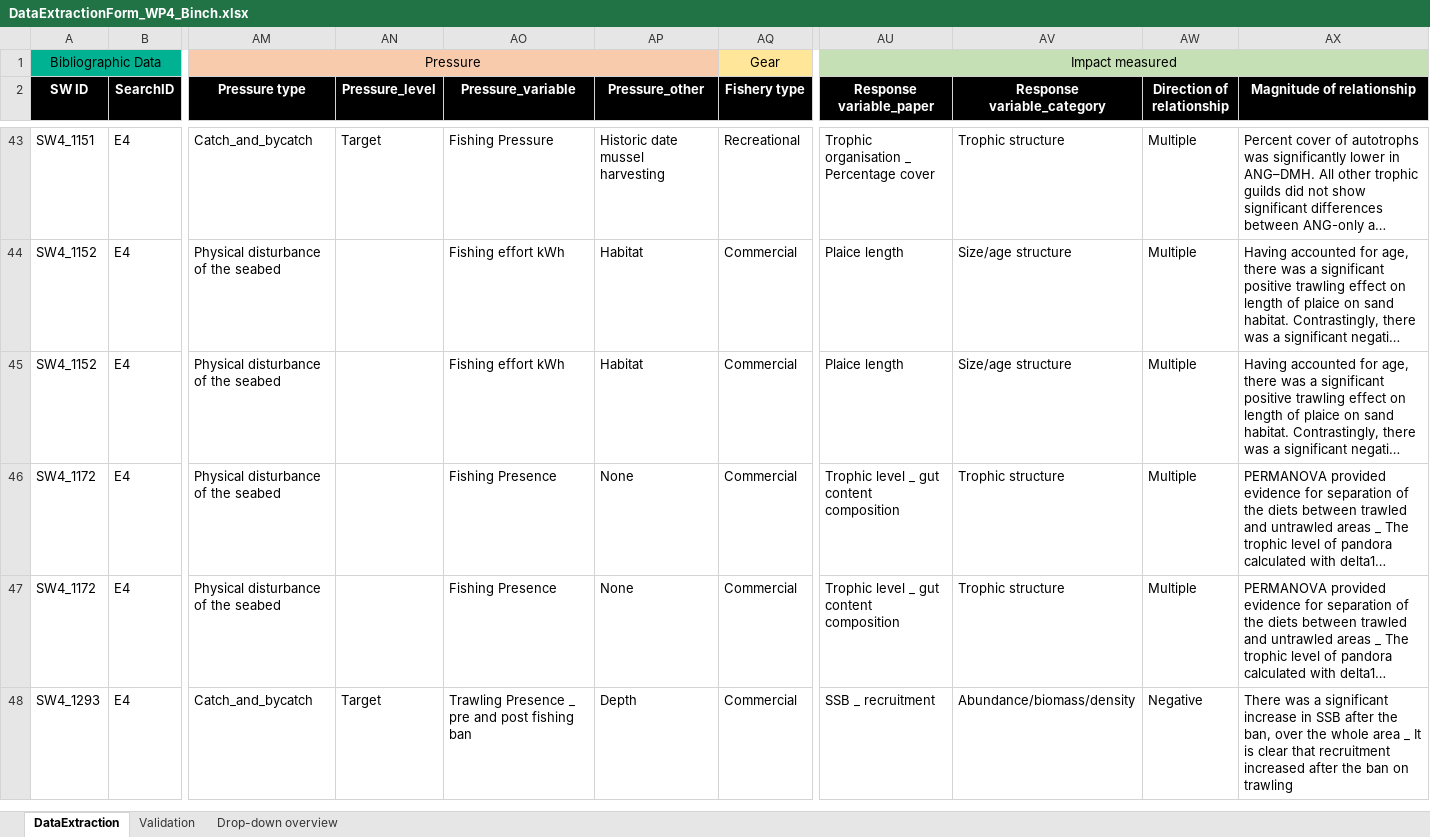
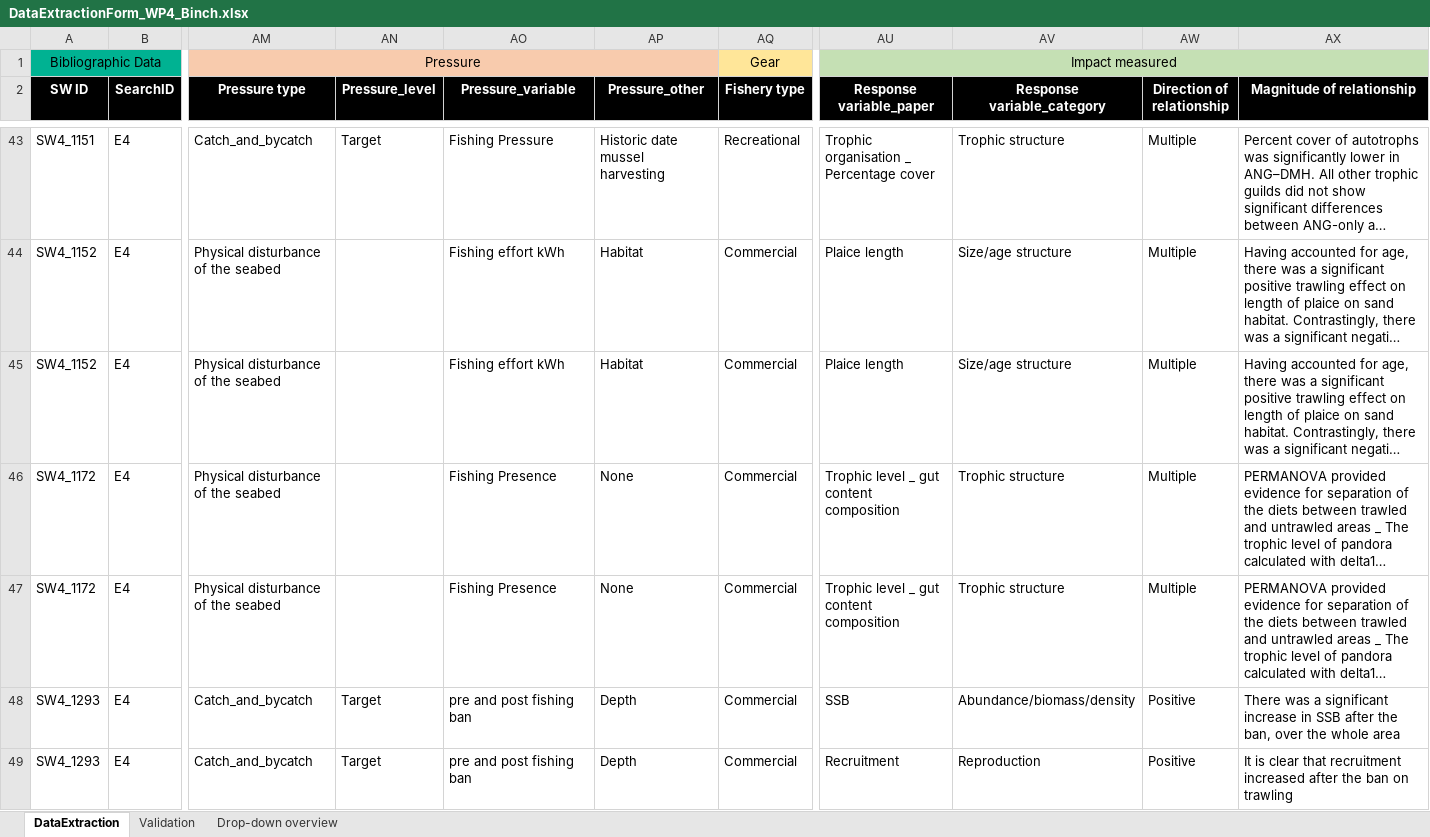
Before and after one commit to ices-tools-dev/SEAwise, an Excel workbook: Systematic Reviews/Analysis Task 4.1/Data_Extraction_Files/DataExtractionForm_WP4_Binch.xlsx, sheet DataExtraction, drawn as a sheet; only a part is shown, gaps mark what is left out; long unchanged cells end in …; values as stored, in another font and other column widths than the file's, no borders; rows hold the shown columns only; the diff covers the shown part only; the diff names each change by its address in the sheet, - before the commit and + after, or states it on an @@ line.

Commit message:
update data extraction files

```diff
--- a/Systematic Reviews/Analysis Task 4.1/Data_Extraction_Files/DataExtractionForm_WP4_Binch.xlsx (sheet DataExtraction)
+++ b/Systematic Reviews/Analysis Task 4.1/Data_Extraction_Files/DataExtractionForm_WP4_Binch.xlsx (sheet DataExtraction)
-AO48 (Pressure_variable): Trawling Presence _ pre and post fishing ban
+AO48 (Pressure_variable): pre and post fishing ban
-AU48 (Response variable_paper): SSB _ recruitment
+AU48 (Response variable_paper): SSB
-AW48 (Direction of relationship): Negative
+AW48 (Direction of relationship): Positive
-AX48 (Magnitude of relationship): …whole area _ It is clear that recruitment increased after the ban on trawling
+AX48 (Magnitude of relationship): …whole area
+row 49: SW4_1293 | E4 | Catch_and_bycatch | Target | pre and post fishing ban | Depth | Commercial | Recruitment | Reproduction | Positive | It is clear that recruitment increased after the ban on trawling
```
Also changed, not shown: 5 added rows and 11 edited cells elsewhere in this sheet, Systematic Reviews/Analysis Task 4.1/Data_Extraction_Files/DataExtractionForm_WP4_Basurko.xlsx, Systematic Reviews/Analysis Task 4.1/Data_Extraction_Files/DataExtractionForm_WP4_Potier.xlsx, 16 other files.
